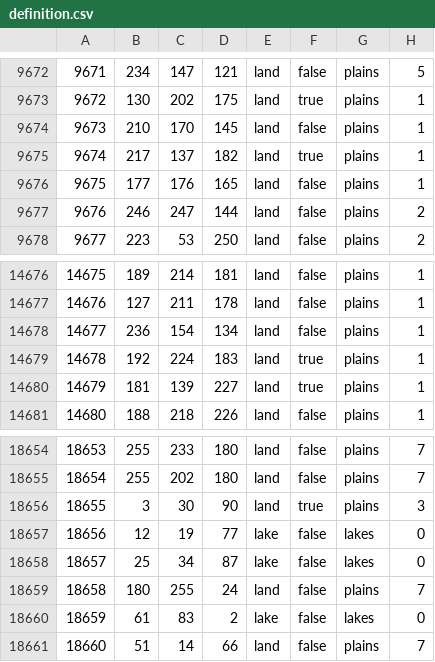
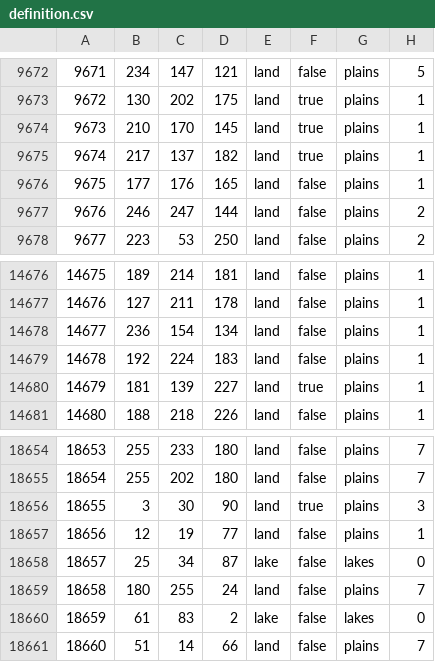
Before and after one commit to EdouardSaladier/Magna-Europa-Reloaded, a CSV file: map/definition.csv, drawn as a sheet; only a part is shown, gaps mark what is left out.

```diff
--- a/map/definition.csv
+++ b/map/definition.csv
@@ -9673,3 +9673,3 @@
 9672;130;202;175;land;true;plains;1
-9673;210;170;145;land;false;plains;1
+9673;210;170;145;land;true;plains;1
 9674;217;137;182;land;true;plains;1
@@ -14678,3 +14678,3 @@
 14677;236;154;134;land;false;plains;1
-14678;192;224;183;land;true;plains;1
+14678;192;224;183;land;false;plains;1
 14679;181;139;227;land;true;plains;1
@@ -18656,3 +18656,3 @@
 18655;3;30;90;land;true;plains;3
-18656;12;19;77;lake;false;lakes;0
+18656;12;19;77;land;false;plains;1
 18657;25;34;87;lake;false;lakes;0
```
Also changed, not shown: map/adjacencies.csv, 46 other files.
